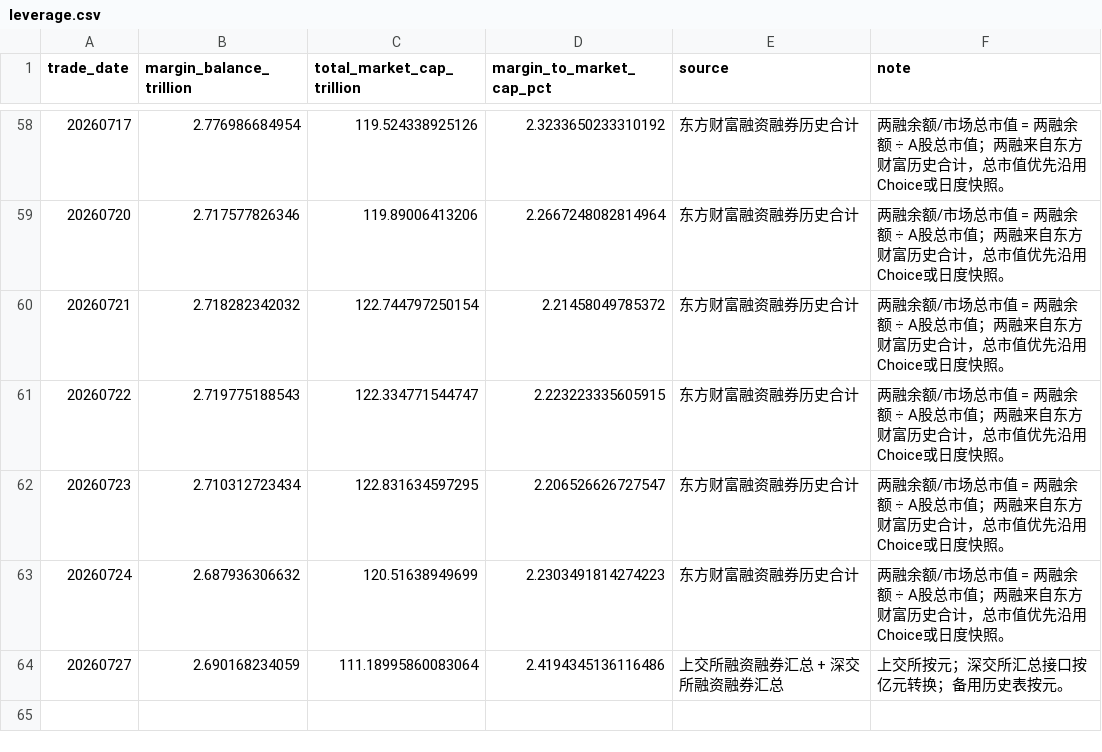
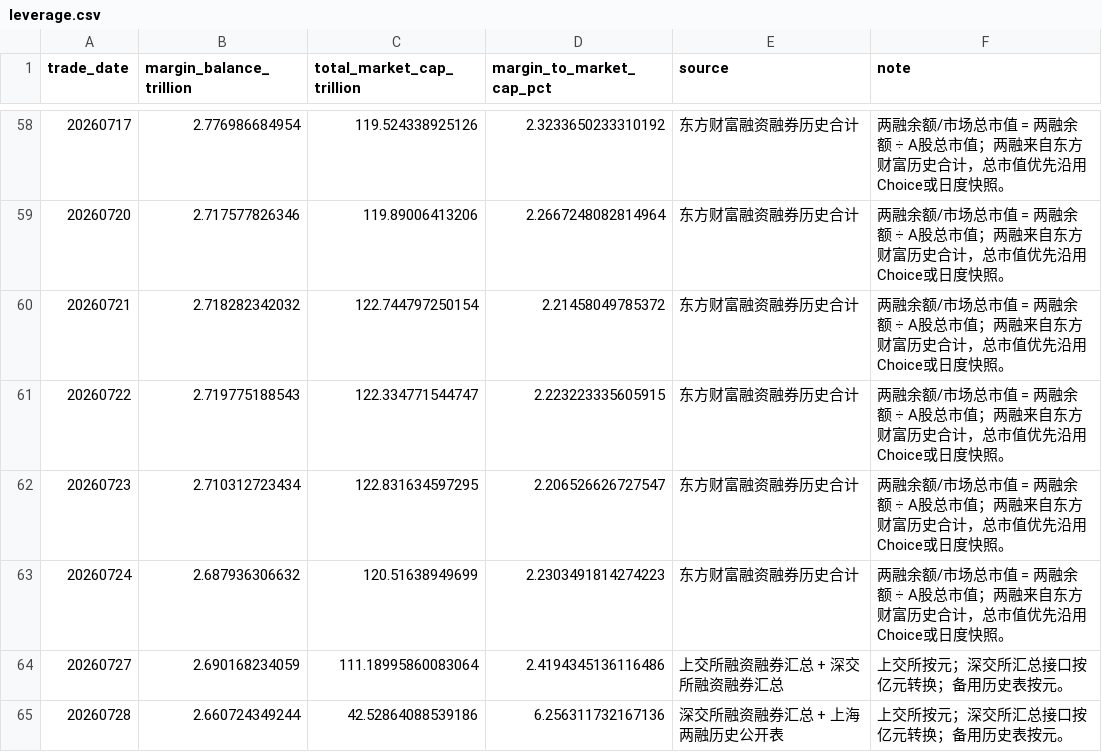
Before and after one commit to littlepeachh/macroscope-dashboard-v9, a CSV file: data/leverage.csv, drawn as a sheet; only a part is shown, gaps mark what is left out.

```diff
--- a/data/leverage.csv
+++ b/data/leverage.csv
@@ -64 +64,2 @@
 20260727,2.690168234059,111.18995860083064,2.4194345136116486,上交所融资融券汇总 + 深交所融资融券汇总,上交所按元；深交所汇总接口按亿元转换；备用历史表按元。
+20260728,2.660724349244,42.52864088539186,6.256311732167136,深交所融资融券汇总 + 上海两融历史公开表,上交所按元；深交所汇总接口按亿元转换；备用历史表按元。
```
Also changed, not shown: data/breadth.csv, data/crowding.csv, 6 other files.
